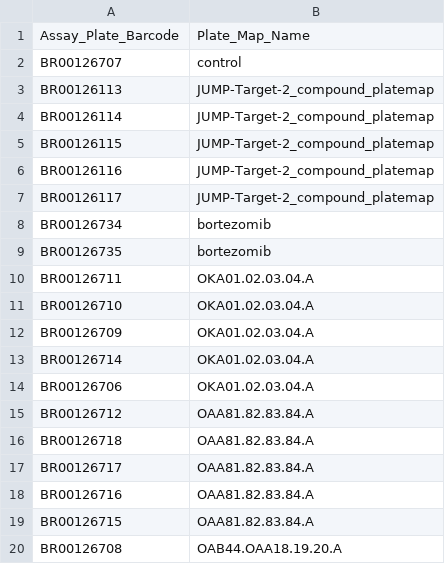
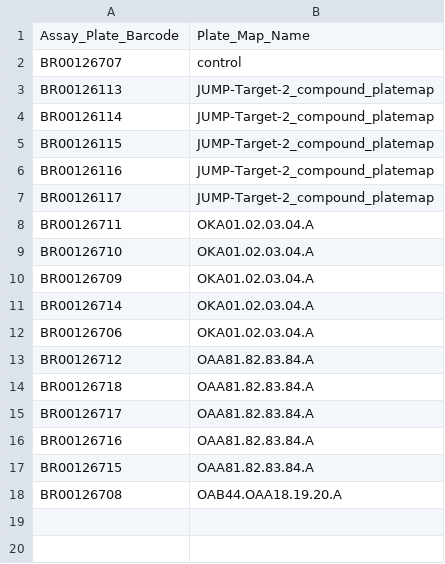
Before and after one commit to jump-cellpainting/cpg0016-jump-orf-data, a CSV file: metadata/platemaps/2021_08_23_Batch12/barcode_platemap.csv, drawn as a sheet; the diff names each change by its address in the sheet, - before the commit and + after, or states it on an @@ line.

Commit message:
remove plates

```diff
--- a/metadata/platemaps/2021_08_23_Batch12/barcode_platemap.csv
+++ b/metadata/platemaps/2021_08_23_Batch12/barcode_platemap.csv
-row 8: BR00126734 | bortezomib
-row 9: BR00126735 | bortezomib
```
Also changed, not shown: metadata/platemaps/2021_08_30_Batch13/barcode_platemap.csv, quality_control/summary/summary.tsv, 52 other files.
